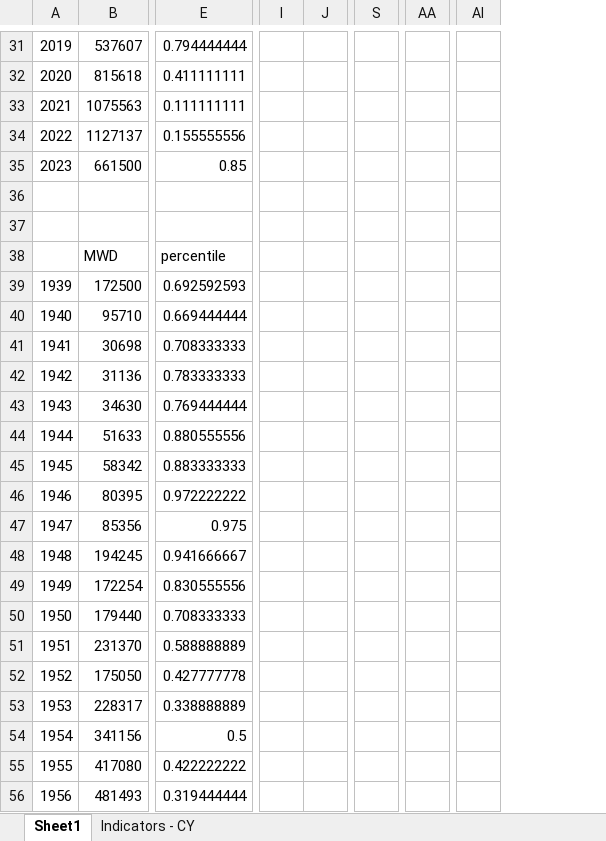
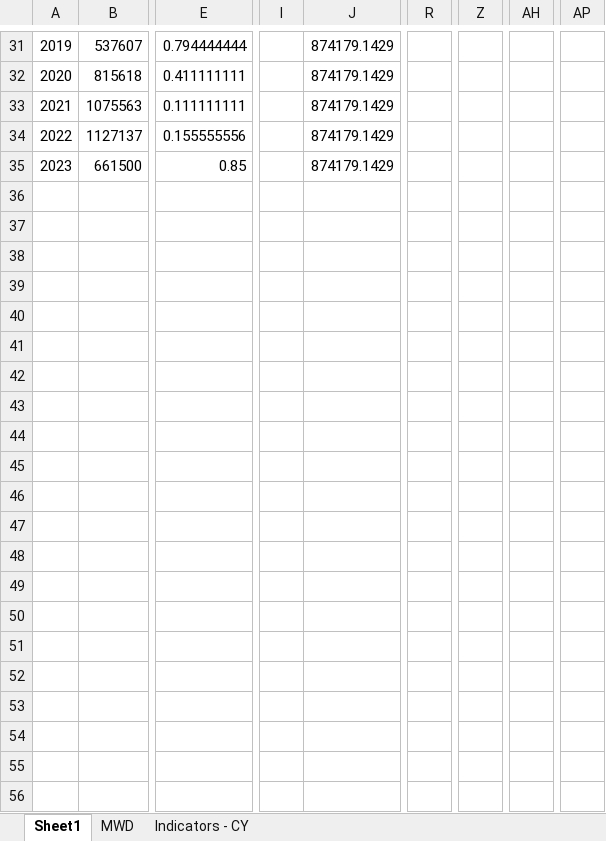
Before and after one commit to armenkonia/SoCal_Drought_indicators, an Excel workbook: Supplies/Colorado/Colorado USBR Analysis.xlsx, sheet Sheet1, drawn as a sheet; only a part is shown, gaps mark what is left out; values as stored, in another font and other column widths than the file's, no borders; charts and pictures not drawn; removed rows and columns are numbered as before the commit, all else as after; rows hold the shown columns only; the diff covers the shown part only; the diff names each change by its address in the sheet, - before the commit and + after, or states it on an @@ line.

```diff
--- a/Supplies/Colorado/Colorado USBR Analysis.xlsx (sheet Sheet1)
+++ b/Supplies/Colorado/Colorado USBR Analysis.xlsx (sheet Sheet1)
+sheet tab: MWD
-column I, empty
-column J, empty
+column I, empty
+column J, rows 31-35: all 874179.1429
+column R, empty
-column S, empty
+column Z, empty
-column AA, empty
+column AH, empty
-column AI, empty
+column AP, empty
-row 37: (empty)
-row 38:  | MWD | percentile
-row 39: 1939 | 172500 | 0.692592593
-row 40: 1940 | 95710 | 0.669444444
-row 41: 1941 | 30698 | 0.708333333
-row 42: 1942 | 31136 | 0.783333333
-row 43: 1943 | 34630 | 0.769444444
-row 44: 1944 | 51633 | 0.880555556
-row 45: 1945 | 58342 | 0.883333333
-row 46: 1946 | 80395 | 0.972222222
-row 47: 1947 | 85356 | 0.975
-row 48: 1948 | 194245 | 0.941666667
-row 49: 1949 | 172254 | 0.830555556
-row 50: 1950 | 179440 | 0.708333333
-row 51: 1951 | 231370 | 0.588888889
-row 52: 1952 | 175050 | 0.427777778
-row 53: 1953 | 228317 | 0.338888889
-row 54: 1954 | 341156 | 0.5
-row 55: 1955 | 417080 | 0.422222222
-row 56: 1956 | 481493 | 0.319444444
```
Also changed, not shown: 68 removed rows elsewhere in this sheet, charts or pictures, Analysis/DWR Tulare.xlsx, Analysis/DWR dataset.xlsx, 10 other files.
